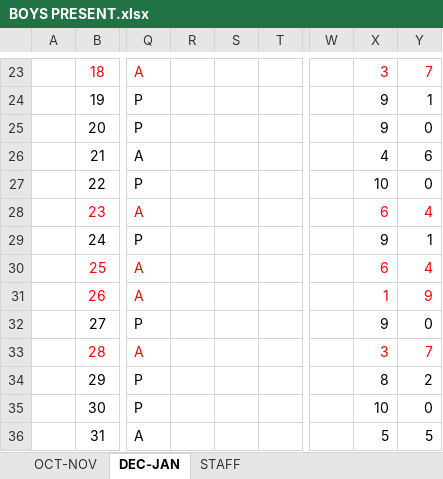
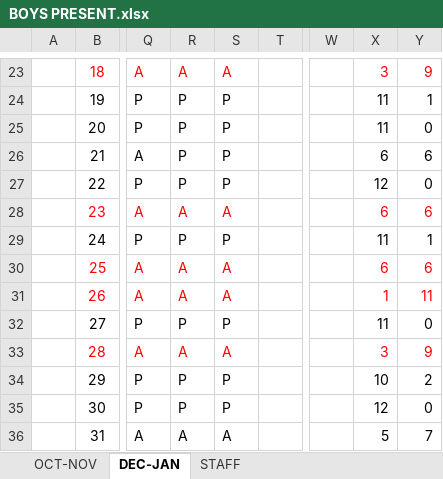
Before and after one commit to Mohammad-Saad-Aly/Majeed-SRE-Boys, an Excel workbook: BOYS PRESENT.xlsx, sheet DEC-JAN, drawn as a sheet; only a part is shown, gaps mark what is left out; values as stored, in another font and other column widths than the file's, no borders; the diff covers the shown part only; the diff names each change by its address in the sheet, - before the commit and + after, or states it on an @@ line.

```diff
--- a/BOYS PRESENT.xlsx (sheet DEC-JAN)
+++ b/BOYS PRESENT.xlsx (sheet DEC-JAN)
-R23: (empty)
+R23: A
-S23: (empty)
+S23: A
-Y23: 7
+Y23: 9
-R24:R27: (empty)
+R24:R27: P
-S24:S27: (empty)
+S24:S27: P
-X24:X25: 9
+X24:X25: 11
-X26: 4
+X26: 6
-X27: 10
+X27: 12
-R28: (empty)
+R28: A
-S28: (empty)
+S28: A
-Y28: 4
+Y28: 6
-R29: (empty)
+R29: P
-S29: (empty)
+S29: P
-X29: 9
+X29: 11
-R30:R31: (empty)
+R30:R31: A
-S30:S31: (empty)
+S30:S31: A
-Y30: 4
+Y30: 6
-Y31: 9
+Y31: 11
-R32: (empty)
+R32: P
-S32: (empty)
+S32: P
-X32: 9
+X32: 11
-R33: (empty)
+R33: A
-S33: (empty)
+S33: A
-Y33: 7
+Y33: 9
-R34:R35: (empty)
+R34:R35: P
-S34:S35: (empty)
+S34:S35: P
-X34: 8
+X34: 10
-X35: 10
+X35: 12
-R36: (empty)
+R36: A
-S36: (empty)
+S36: A
-Y36: 5
+Y36: 7
```
Also changed, not shown: 108 edited cells elsewhere in this sheet, 2 other files.
